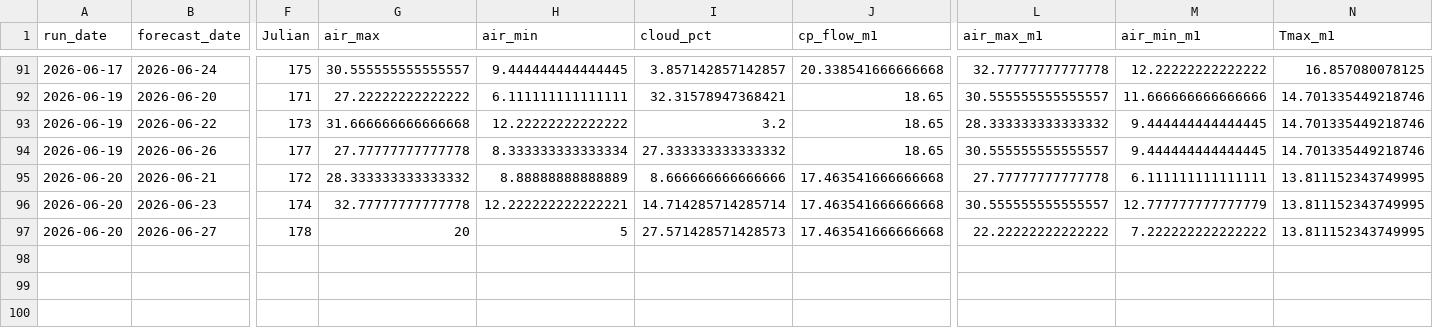
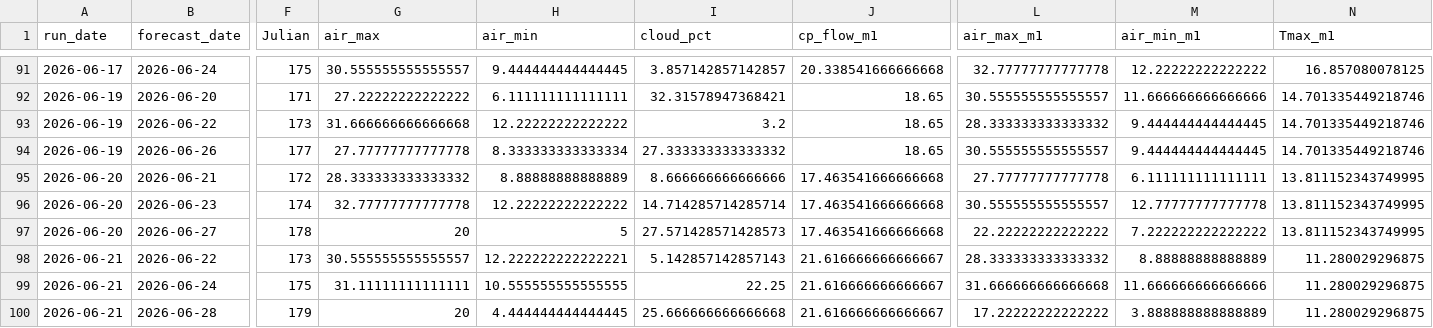
Before and after one commit to FlowWest/whychusModel, a CSV file: output/feat-tmax-log.csv, drawn as a sheet; only a part is shown, gaps mark what is left out; rows hold the shown columns only; the diff names each change by its address in the sheet, - before the commit and + after, or states it on an @@ line.

```diff
--- a/output/feat-tmax-log.csv
+++ b/output/feat-tmax-log.csv
-H96 (air_min): 12.222222222222221
+H96 (air_min): 12.22222222222222
-M96 (air_min_m1): 12.777777777777779
+M96 (air_min_m1): 12.77777777777778
+row 98: 2026-06-21 | 2026-06-22 | 173 | 30.555555555555557 | 12.222222222222221 | 5.142857142857143 | 21.616666666666667 | 28.333333333333332 | 8.88888888888889 | 11.280029296875
+row 99: 2026-06-21 | 2026-06-24 | 175 | 31.11111111111111 | 10.555555555555555 | 22.25 | 21.616666666666667 | 31.666666666666668 | 11.666666666666666 | 11.280029296875
+row 100: 2026-06-21 | 2026-06-28 | 179 | 20 | 4.444444444444445 | 25.666666666666668 | 21.616666666666667 | 17.22222222222222 | 3.888888888888889 | 11.280029296875
```
Also changed, not shown: output/feat-7dadm-log.csv, output/instream-forecast-log.csv, 1 other file.
